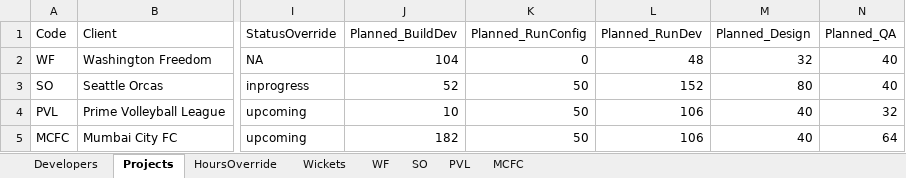
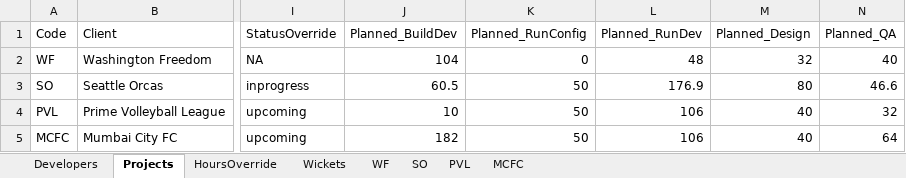
Before and after one commit to shubham-sportz/fanos-migration-league, an Excel workbook: src/data/FML-Data.xlsx, sheet Projects, drawn as a sheet; only a part is shown, gaps mark what is left out; values as stored, in another font and other column widths than the file's, no borders; the diff names each change by its address in the sheet, - before the commit and + after, or states it on an @@ line.

```diff
--- a/src/data/FML-Data.xlsx (sheet Projects)
+++ b/src/data/FML-Data.xlsx (sheet Projects)
-J3 (Planned_BuildDev): 52
+J3 (Planned_BuildDev): 60.5
-L3 (Planned_RunDev): 152
+L3 (Planned_RunDev): 176.9
-N3 (Planned_QA): 40
+N3 (Planned_QA): 46.6
```
